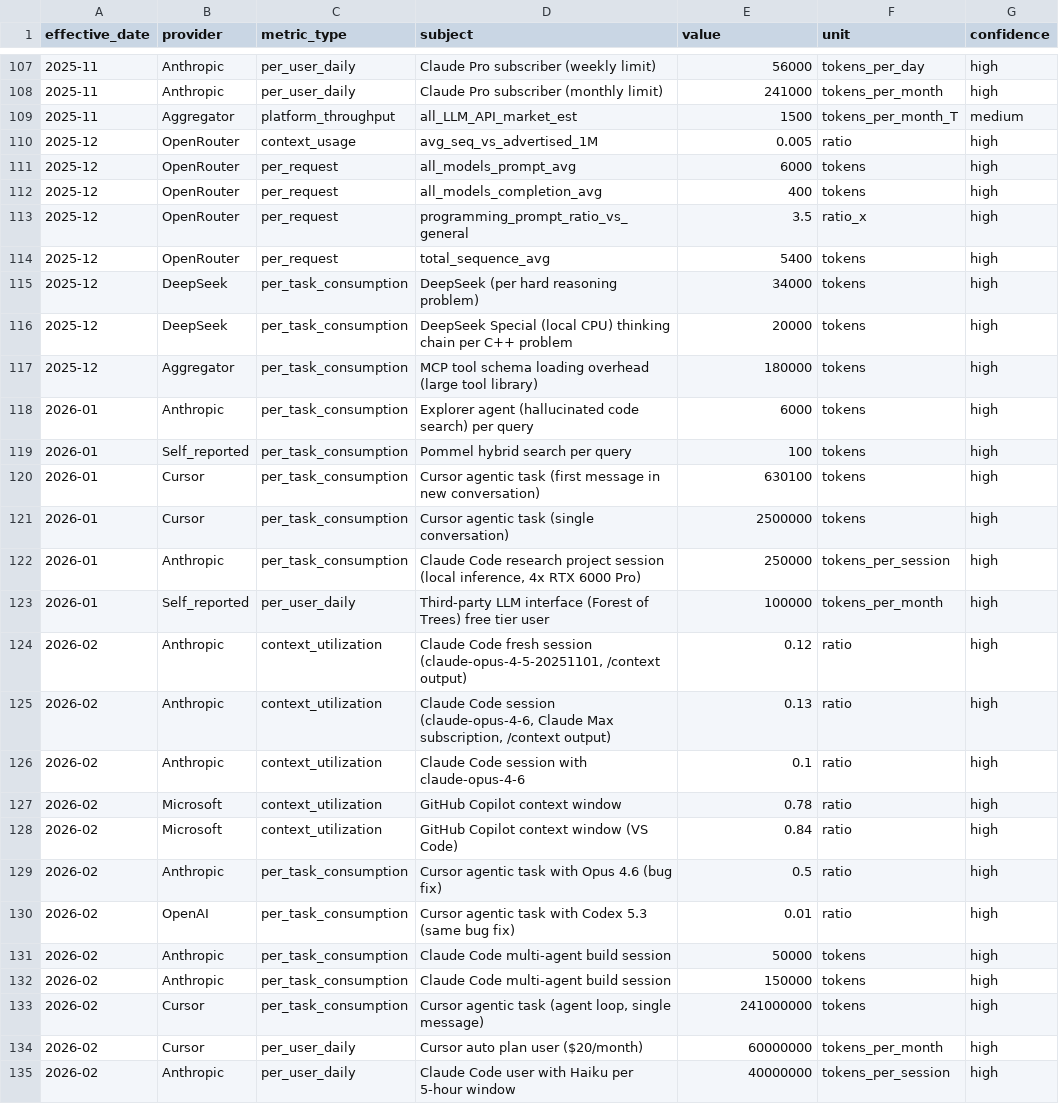
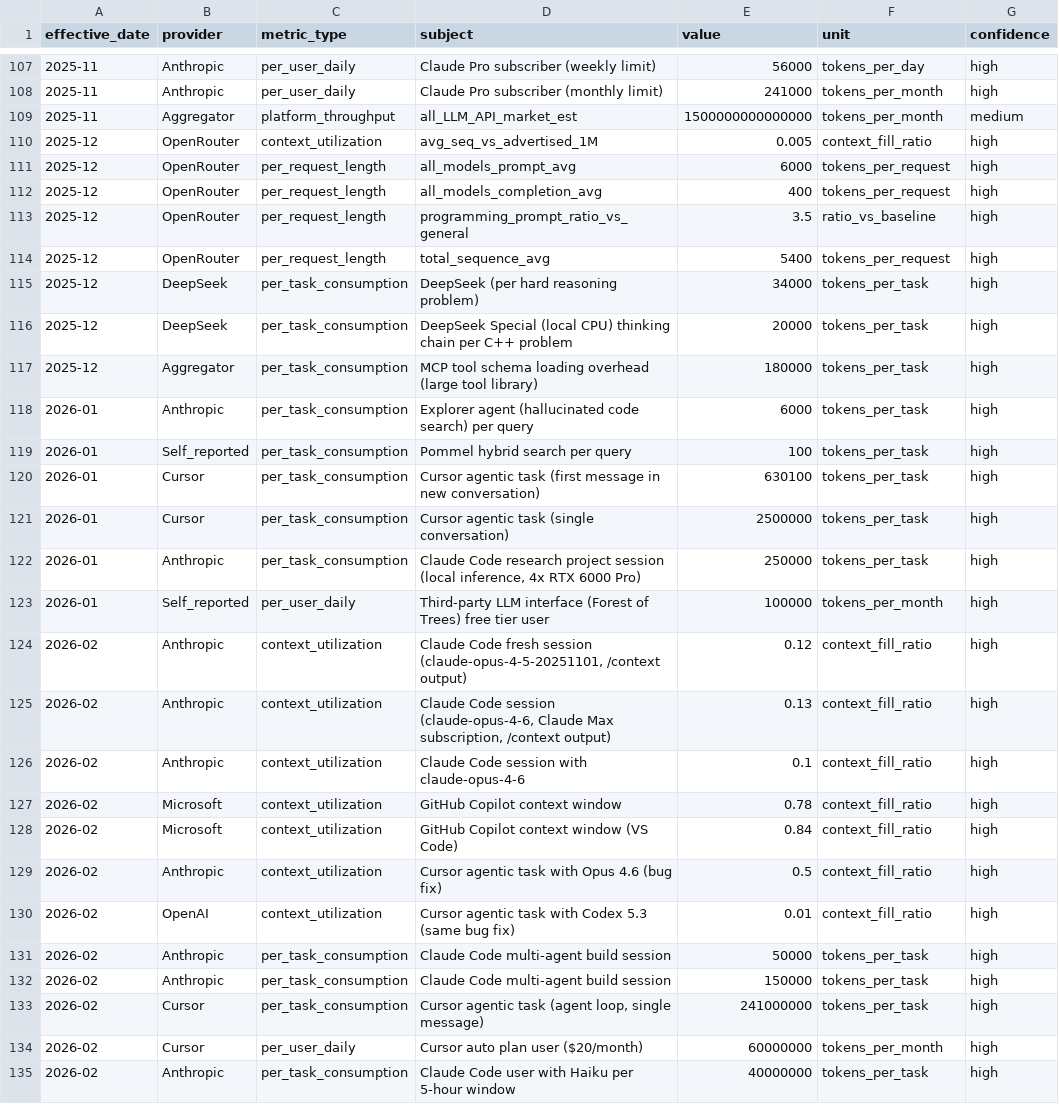
Before and after one commit to AI-LLM/Controversy, a CSV file: chat/token-usage-amount.csv, drawn as a sheet; only a part is shown, gaps mark what is left out; the diff covers the shown part only; the diff names each change by its address in the sheet, - before the commit and + after, or states it on an @@ line.

```diff
--- a/chat/token-usage-amount.csv
+++ b/chat/token-usage-amount.csv
-E109 (value): 1500
+E109 (value): 1500000000000000
-F109 (unit): tokens_per_month_T
+F109 (unit): tokens_per_month
-C110 (metric_type): context_usage
+C110 (metric_type): context_utilization
-F110 (unit): ratio
+F110 (unit): context_fill_ratio
-C111:C114 (metric_type): per_request
+C111:C114 (metric_type): per_request_length
-F111:F112 (unit): tokens
+F111:F112 (unit): tokens_per_request
-F113 (unit): ratio_x
+F113 (unit): ratio_vs_baseline
-F114 (unit): tokens
+F114 (unit): tokens_per_request
-F115:F121 (unit): tokens
+F115:F121 (unit): tokens_per_task
-F122 (unit): tokens_per_session
+F122 (unit): tokens_per_task
-F124:F130 (unit): ratio
+F124:F130 (unit): context_fill_ratio
-C129:C130 (metric_type): per_task_consumption
+C129:C130 (metric_type): context_utilization
-F131:F133 (unit): tokens
+F131:F133 (unit): tokens_per_task
-C135 (metric_type): per_user_daily
+C135 (metric_type): per_task_consumption
-F135 (unit): tokens_per_session
+F135 (unit): tokens_per_task
```
Also changed, not shown: 102 edited cells elsewhere in this file, 2 other files.
